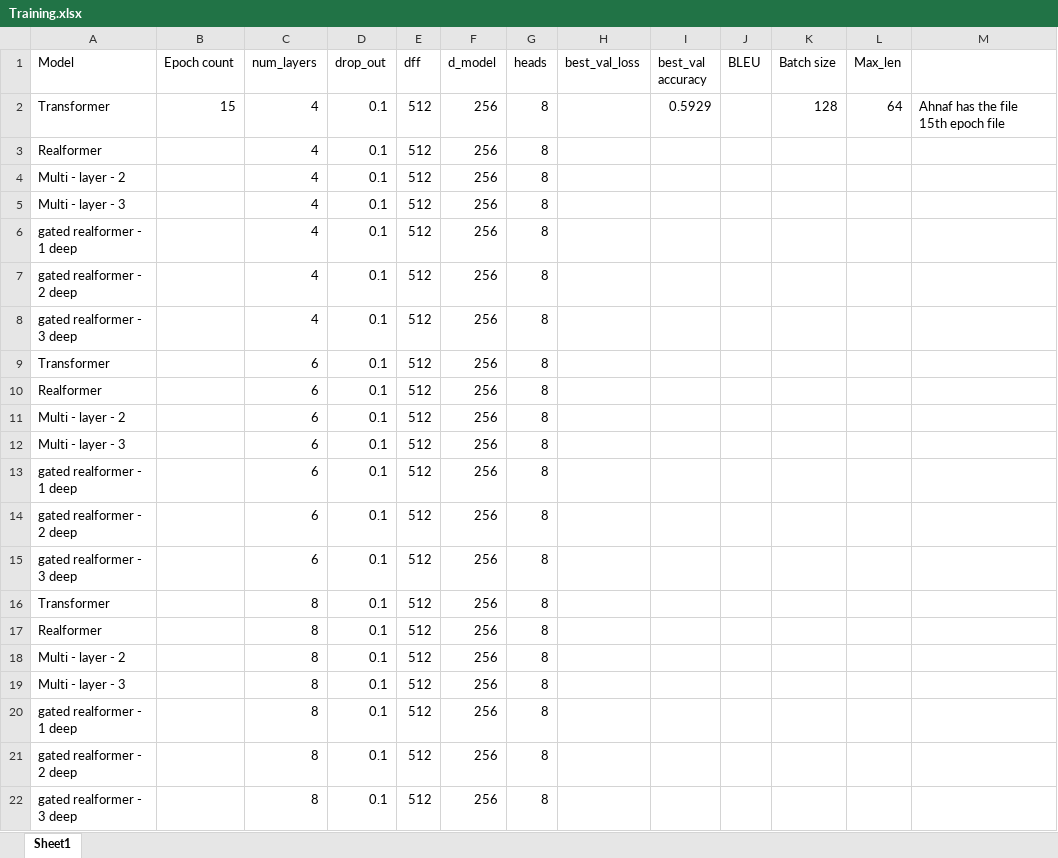
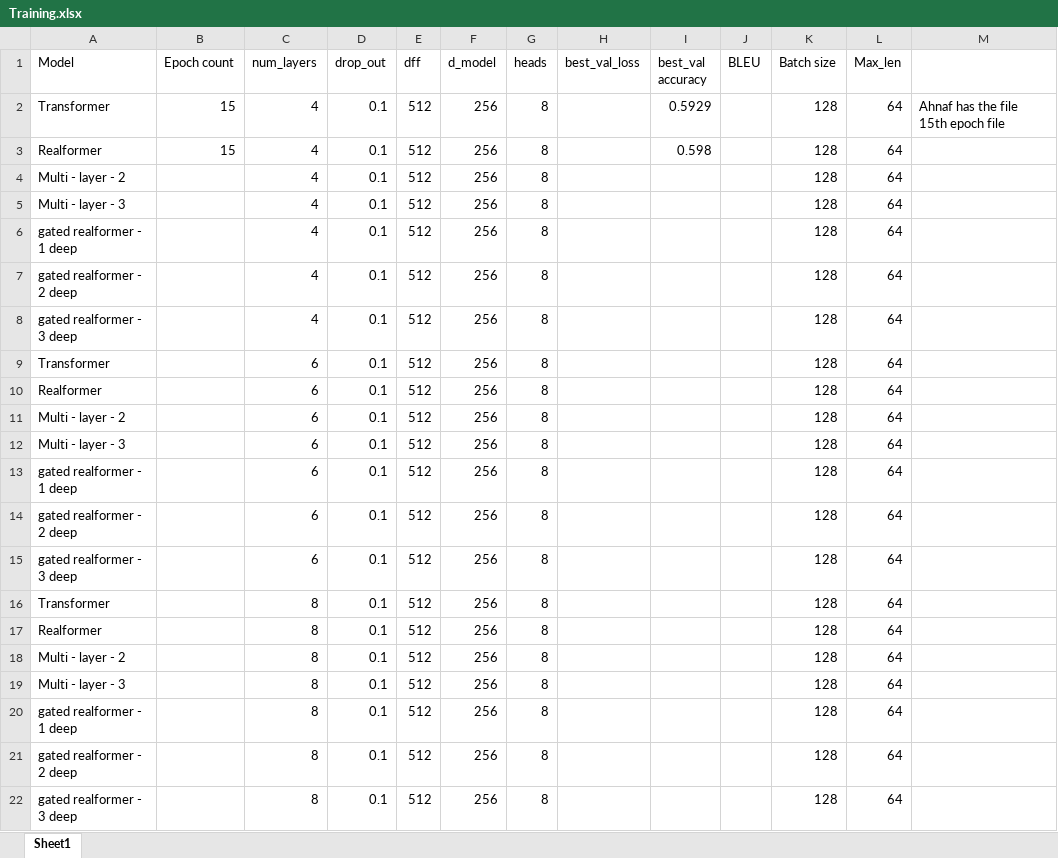
Before and after one commit to Mubtasim-Fuad-Mahde-1/Thesis, an Excel workbook: Training.xlsx, sheet Sheet1, drawn as a sheet; values as stored, in another font and other column widths than the file's, no borders; the diff names each change by its address in the sheet, - before the commit and + after, or states it on an @@ line.

Commit message:
updated multi model

```diff
--- a/Training.xlsx (sheet Sheet1)
+++ b/Training.xlsx (sheet Sheet1)
-B3 (Epoch count): (empty)
+B3 (Epoch count): 15
-I3 (best_val accuracy): (empty)
+I3 (best_val accuracy): 0.598
-K3:K22 (Batch size): (empty)
+K3:K22 (Batch size): 128
-L3:L22 (Max_len): (empty)
+L3:L22 (Max_len): 64
```
Also changed, not shown: 1 other file.
